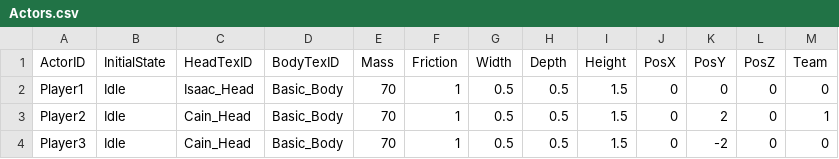
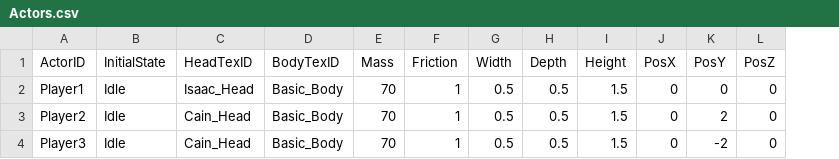
Before and after one commit to xyahh/Isaac-by-Xyah, a CSV file: SimpleGame/Resources/Init/Actors.csv, drawn as a sheet; the diff names each change by its address in the sheet, - before the commit and + after, or states it on an @@ line.

```diff
--- a/SimpleGame/Resources/Init/Actors.csv
+++ b/SimpleGame/Resources/Init/Actors.csv
-column M (Team), rows 2-4: 0 | 1 | 0
```
Also changed, not shown: SimpleGame/Resources/Init/Input.csv, 9 other files.
